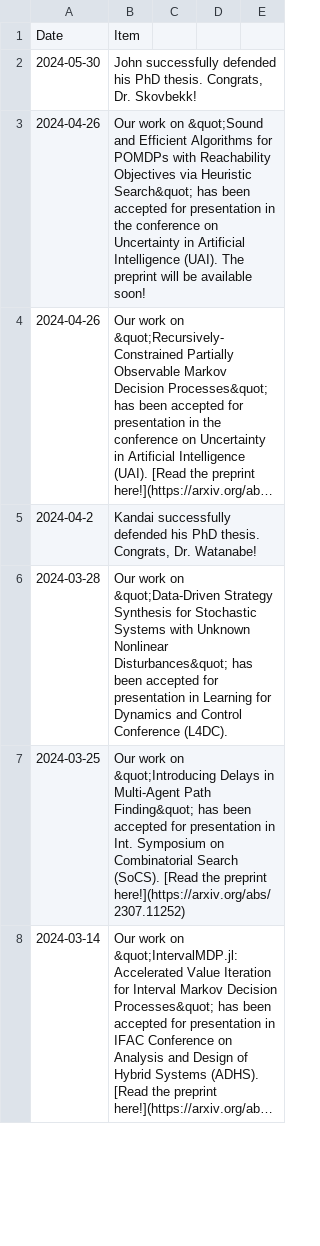
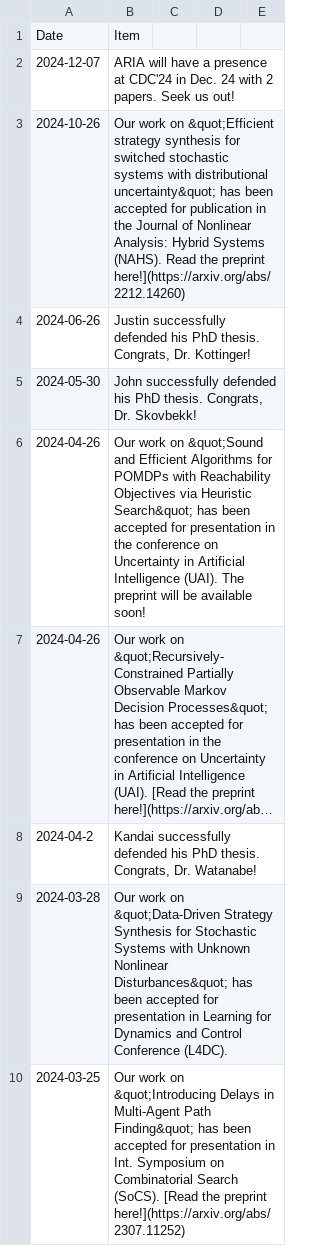
Before and after one commit to aria-systems-group/website, a CSV file: _data/news.csv, drawn as a sheet; only a part is shown; the shorter side is filled out with more unchanged rows; long unchanged cells end in ….

Commit message:
updated news

```diff
--- a/_data/news.csv
+++ b/_data/news.csv
@@ -1,2 +1,5 @@
 Date,Item
+2024-12-07,"ARIA will have a presence at CDC'24 in Dec. 24 with 2 papers. Seek us out!"
+2024-10-26,"Our work on &quot;Efficient strategy synthesis for switched stochastic systems with distributional uncertainty&quot; has been accepted for publication in the Journal of Nonlinear Analysis: Hybrid Systems (NAHS). Read the preprint here!](https://arxiv.org/abs/2212.14260)"
+2024-06-26,"Justin successfully defended his PhD thesis.  Congrats, Dr. Kottinger!"
 2024-05-30,"John successfully defended his PhD thesis.  Congrats, Dr. Skovbekk!"
```
